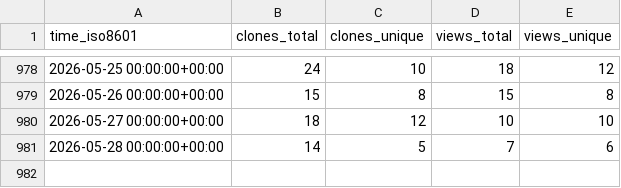
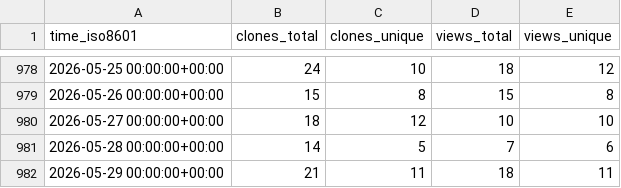
Before and after one commit to DynamicsAndNeuralSystems/catch22, a CSV file: DynamicsAndNeuralSystems/catch22/ghrs-data/views_clones_aggregate.csv, drawn as a sheet; only a part is shown, gaps mark what is left out.

```diff
--- a/DynamicsAndNeuralSystems/catch22/ghrs-data/views_clones_aggregate.csv
+++ b/DynamicsAndNeuralSystems/catch22/ghrs-data/views_clones_aggregate.csv
@@ -981 +981,2 @@ time_iso8601,clones_total,clones_unique,views_total,views_unique
 2026-05-28 00:00:00+00:00,14,5,7,6
+2026-05-29 00:00:00+00:00,21,11,18,11
```
Also changed, not shown: 1 other file.
